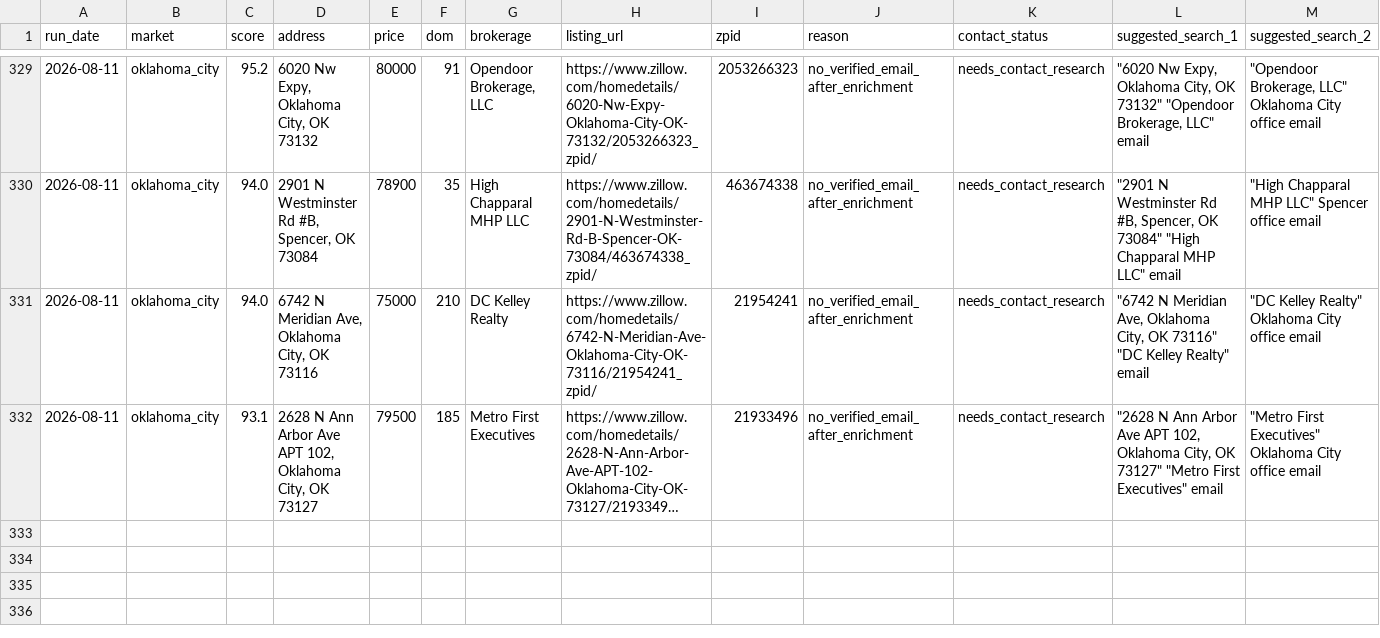
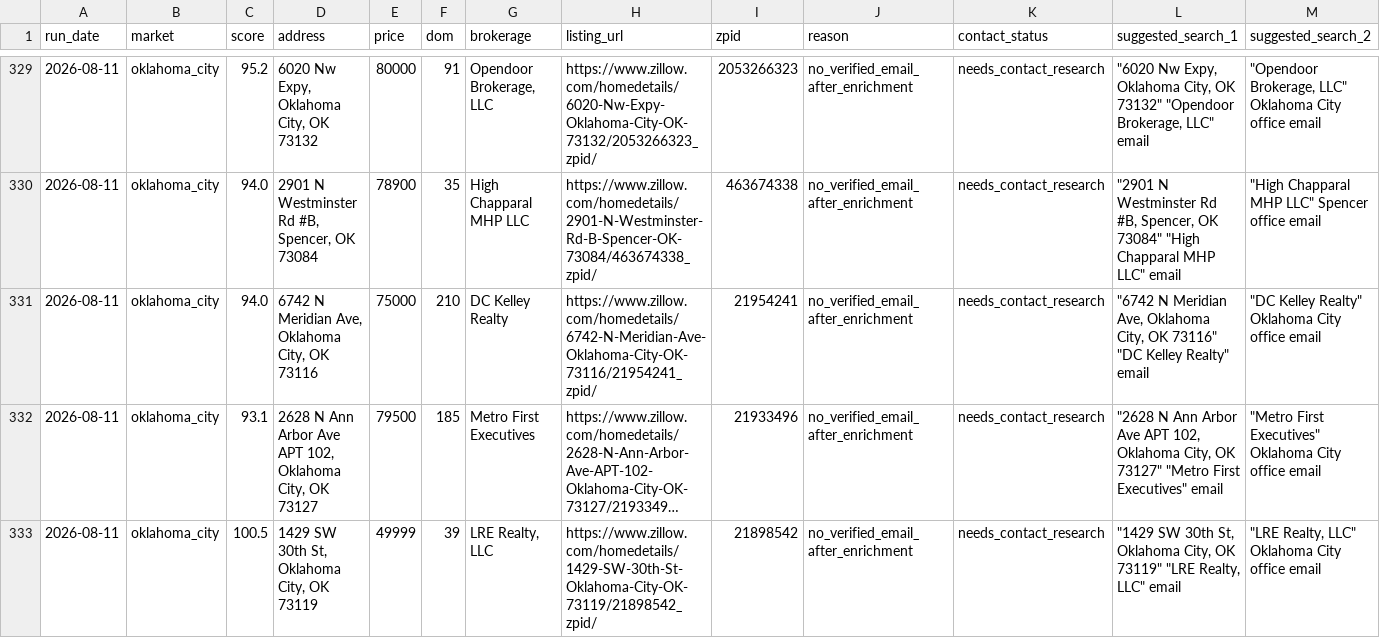
Before and after one commit to 208-ndo/memphis-birmingham-onmarket, a CSV file: data/no_email_contact_research_candidates.csv, drawn as a sheet; only a part is shown, gaps mark what is left out; long unchanged cells end in …; rows hold the shown columns only; the diff names each change by its address in the sheet, - before the commit and + after, or states it on an @@ line.

```diff
--- a/data/no_email_contact_research_candidates.csv
+++ b/data/no_email_contact_research_candidates.csv
+row 333: 2026-08-11 | oklahoma_city | 100.5 | 1429 SW 30th St, Oklahoma City, OK 73119 | 49999 | 39 | LRE Realty, LLC | https://www.zillow.com/homedetails/1429-SW-30th-St-Oklahoma-City-OK-73119/21898542_zpid/ | 21898542 | no_verified_email_after_enrichment | needs_contact_research | "1429 SW 30th St, Oklahoma City, OK 73119" "LRE Realty, LLC" email | "LRE Realty, LLC" Oklahoma City office email
```
Also changed, not shown: 5 other files.
